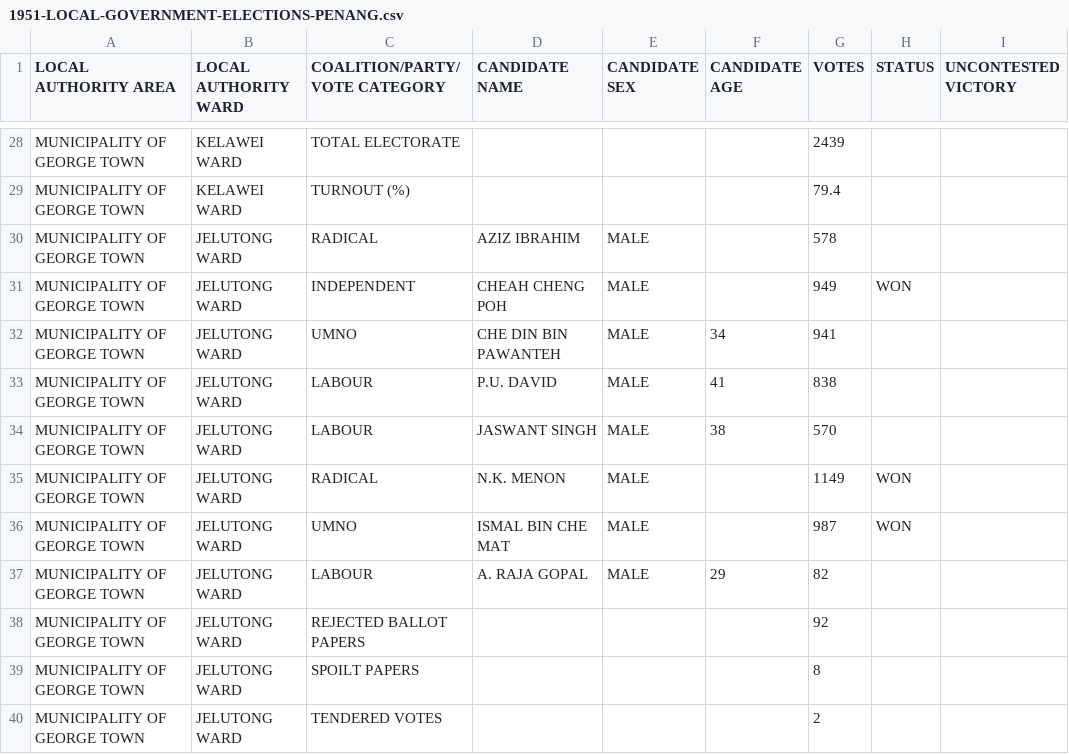
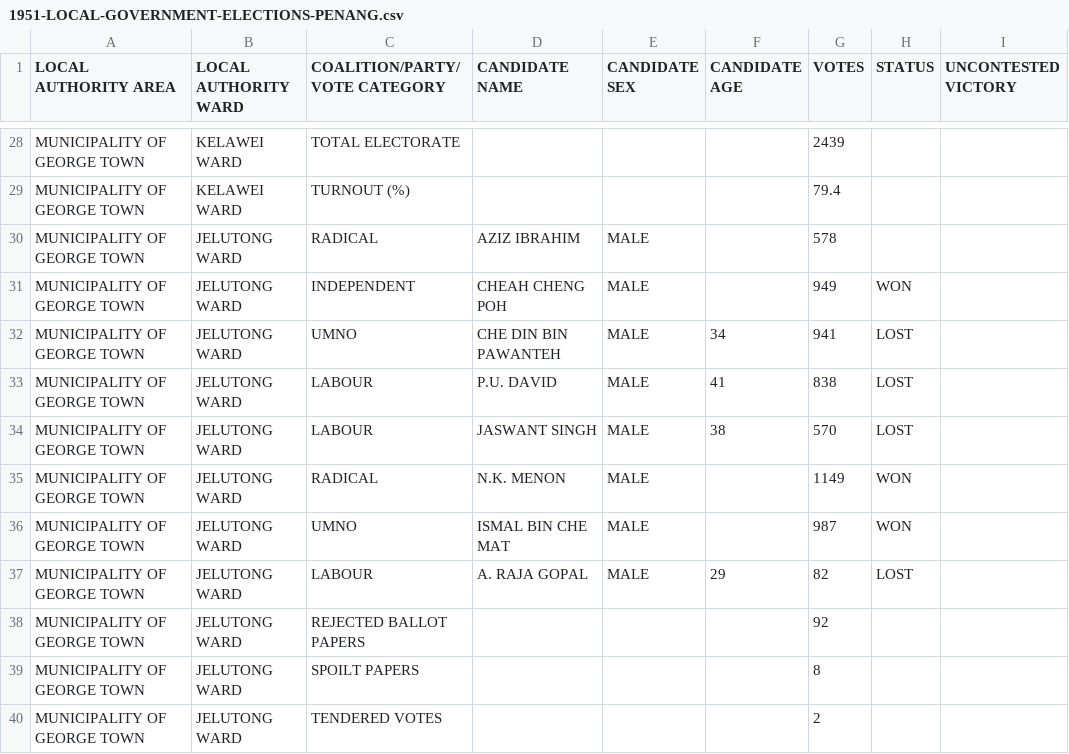
Before and after one commit to TindakMalaysia/LOCAL-GOVERNMENT-ELECTIONS, a CSV file: 1951-MALAYA-LOCAL-GOVERNMENT-ELECTIONS/1951-LOCAL-GOVERNMENT-ELECTIONS-PENANG.csv, drawn as a sheet; only a part is shown, gaps mark what is left out.

Commit message:
Update 1951-LOCAL-GOVERNMENT-ELECTIONS-PENANG.csv

```diff
--- a/1951-MALAYA-LOCAL-GOVERNMENT-ELECTIONS/1951-LOCAL-GOVERNMENT-ELECTIONS-PENANG.csv
+++ b/1951-MALAYA-LOCAL-GOVERNMENT-ELECTIONS/1951-LOCAL-GOVERNMENT-ELECTIONS-PENANG.csv
@@ -31,8 +31,8 @@ MUNICIPALITY OF GEORGE TOWN,JELUTONG WARD,RADICAL,AZIZ IBRAHIM,MALE,,578,,
 MUNICIPALITY OF GEORGE TOWN,JELUTONG WARD,INDEPENDENT,CHEAH CHENG POH,MALE,,949,WON,
-MUNICIPALITY OF GEORGE TOWN,JELUTONG WARD,UMNO,CHE DIN BIN PAWANTEH,MALE,34,941,,
-MUNICIPALITY OF GEORGE TOWN,JELUTONG WARD,LABOUR,P.U. DAVID,MALE,41,838,,
-MUNICIPALITY OF GEORGE TOWN,JELUTONG WARD,LABOUR,JASWANT SINGH,MALE,38,570,,
+MUNICIPALITY OF GEORGE TOWN,JELUTONG WARD,UMNO,CHE DIN BIN PAWANTEH,MALE,34,941,LOST,
+MUNICIPALITY OF GEORGE TOWN,JELUTONG WARD,LABOUR,P.U. DAVID,MALE,41,838,LOST,
+MUNICIPALITY OF GEORGE TOWN,JELUTONG WARD,LABOUR,JASWANT SINGH,MALE,38,570,LOST,
 MUNICIPALITY OF GEORGE TOWN,JELUTONG WARD,RADICAL,N.K. MENON,MALE,,1149,WON,
 MUNICIPALITY OF GEORGE TOWN,JELUTONG WARD,UMNO,ISMAL BIN CHE MAT,MALE,,987,WON,
-MUNICIPALITY OF GEORGE TOWN,JELUTONG WARD,LABOUR,A. RAJA GOPAL,MALE,29,82,,
+MUNICIPALITY OF GEORGE TOWN,JELUTONG WARD,LABOUR,A. RAJA GOPAL,MALE,29,82,LOST,
 MUNICIPALITY OF GEORGE TOWN,JELUTONG WARD,REJECTED BALLOT PAPERS,,,,92,,
```
